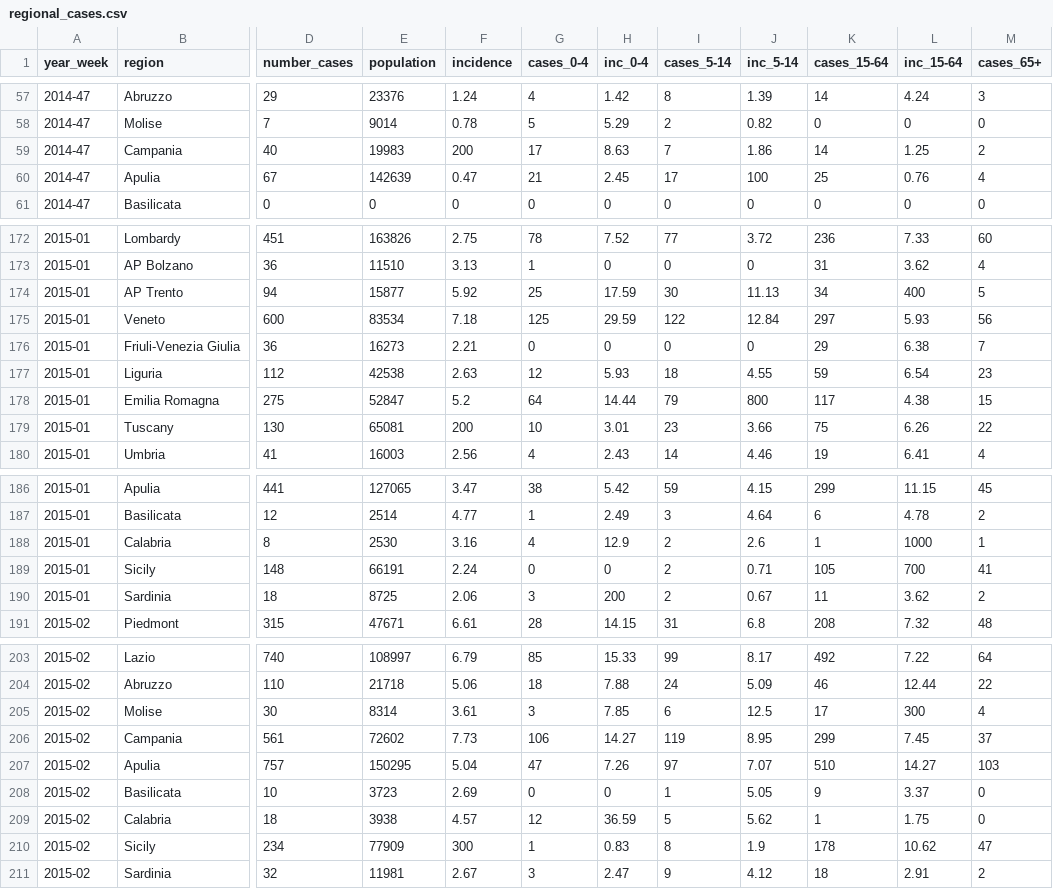
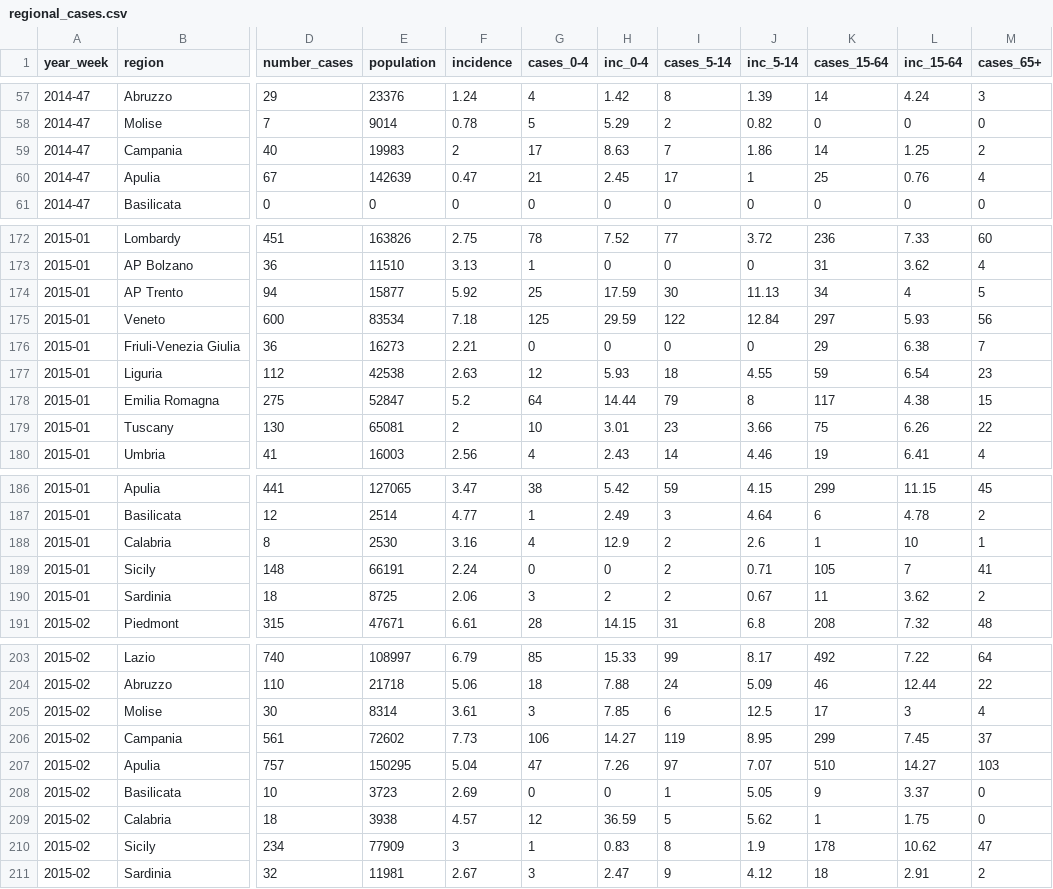
Before and after one commit to fbranda/influnet, a CSV file: flu-season/2014-2015/epidemiological_data/regional_cases.csv, drawn as a sheet; only a part is shown, gaps mark what is left out; the diff covers the shown part only; the diff names each change by its address in the sheet, - before the commit and + after, or states it on an @@ line.

Commit message:
Add files via upload

```diff
--- a/flu-season/2014-2015/epidemiological_data/regional_cases.csv
+++ b/flu-season/2014-2015/epidemiological_data/regional_cases.csv
-F59 (incidence): 200
+F59 (incidence): 2
-J60 (inc_5-14): 100
+J60 (inc_5-14): 1
-L174 (inc_15-64): 400
+L174 (inc_15-64): 4
-J178 (inc_5-14): 800
+J178 (inc_5-14): 8
-F179 (incidence): 200
+F179 (incidence): 2
-L188 (inc_15-64): 1000
+L188 (inc_15-64): 10
-L189 (inc_15-64): 700
+L189 (inc_15-64): 7
-H190 (inc_0-4): 200
+H190 (inc_0-4): 2
-L205 (inc_15-64): 300
+L205 (inc_15-64): 3
-F210 (incidence): 300
+F210 (incidence): 3
```
Also changed, not shown: 15 edited cells elsewhere in this file.
